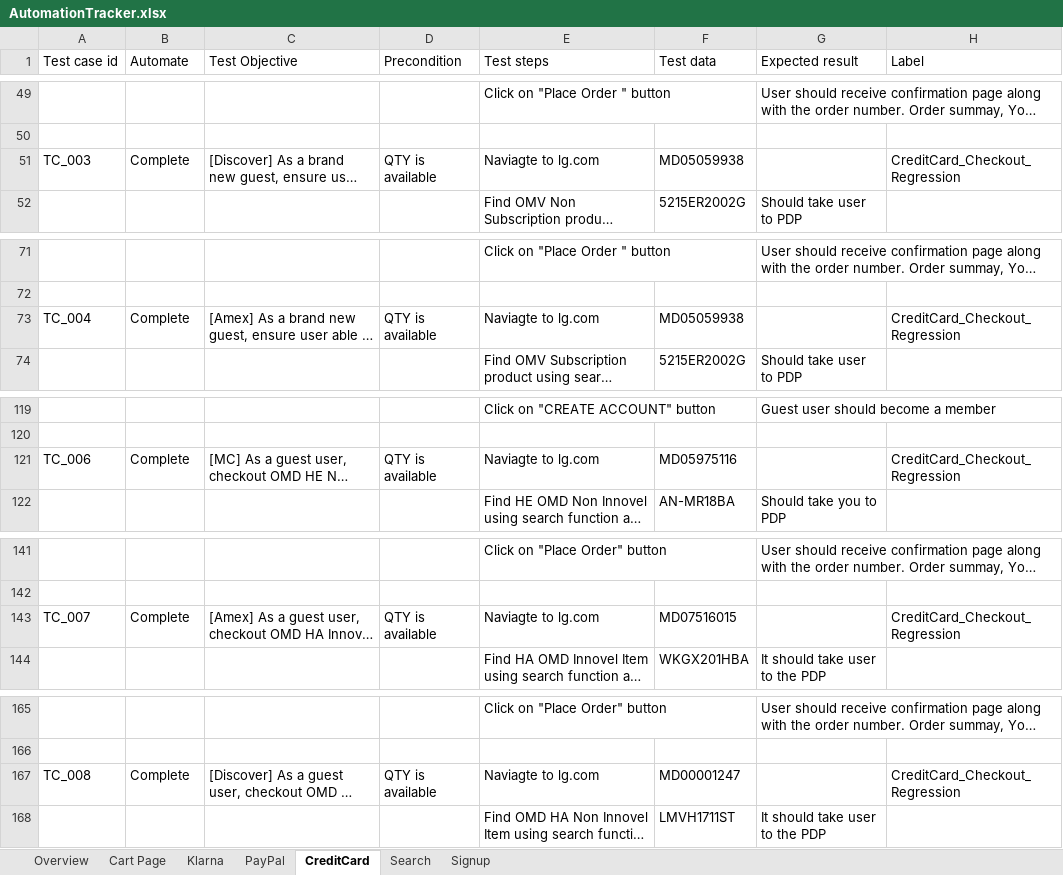
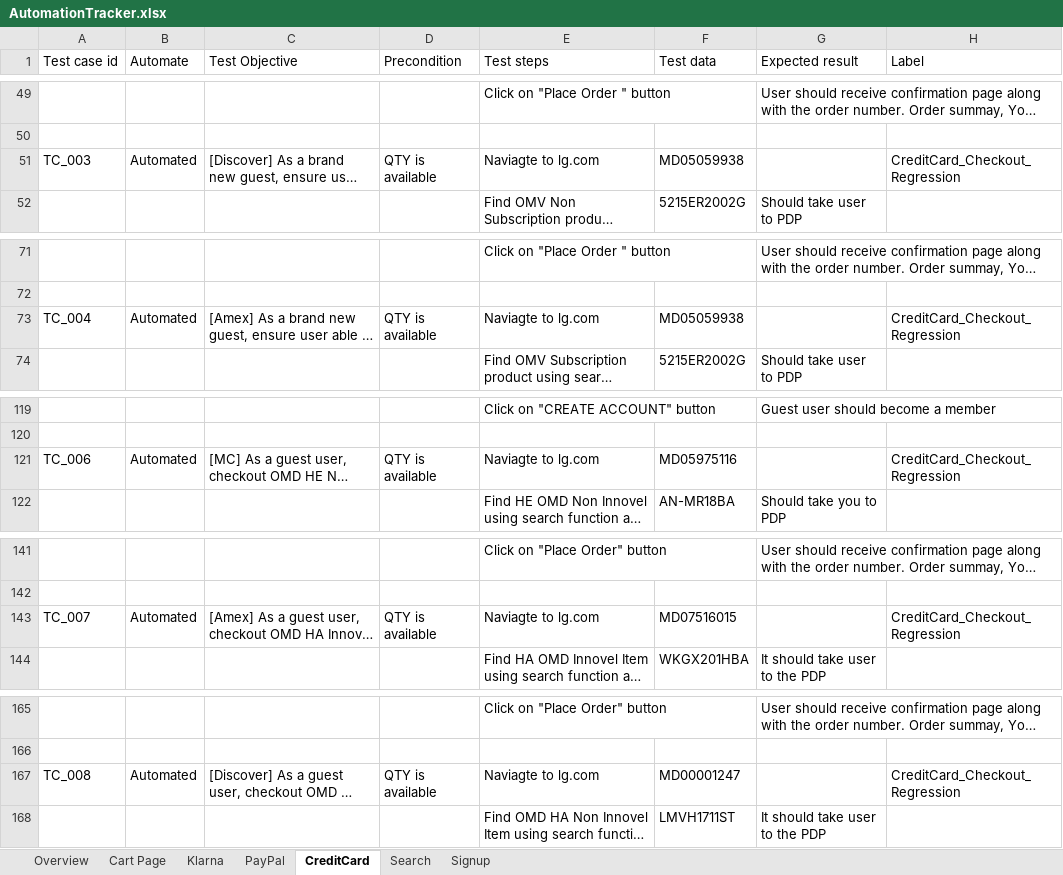
Before and after one commit to Reepu78/LG_Automation, an Excel workbook: AutomationTracker.xlsx, sheet CreditCard, drawn as a sheet; only a part is shown, gaps mark what is left out; long unchanged cells end in …; values as stored, in another font and other column widths than the file's, no cell formats; the diff covers the shown part only; the diff names each change by its address in the sheet, - before the commit and + after, or states it on an @@ line.

```diff
--- a/AutomationTracker.xlsx (sheet CreditCard)
+++ b/AutomationTracker.xlsx (sheet CreditCard)
-B51 (Automate): Complete
+B51 (Automate): Automated
-B73 (Automate): Complete
+B73 (Automate): Automated
-B121 (Automate): Complete
+B121 (Automate): Automated
-B143 (Automate): Complete
+B143 (Automate): Automated
-B167 (Automate): Complete
+B167 (Automate): Automated
```
Also changed, not shown: 17 edited cells elsewhere in this sheet, sheet PayPal, sheet Klarna, sheet Cart Page, cell formats, 19 other files.
